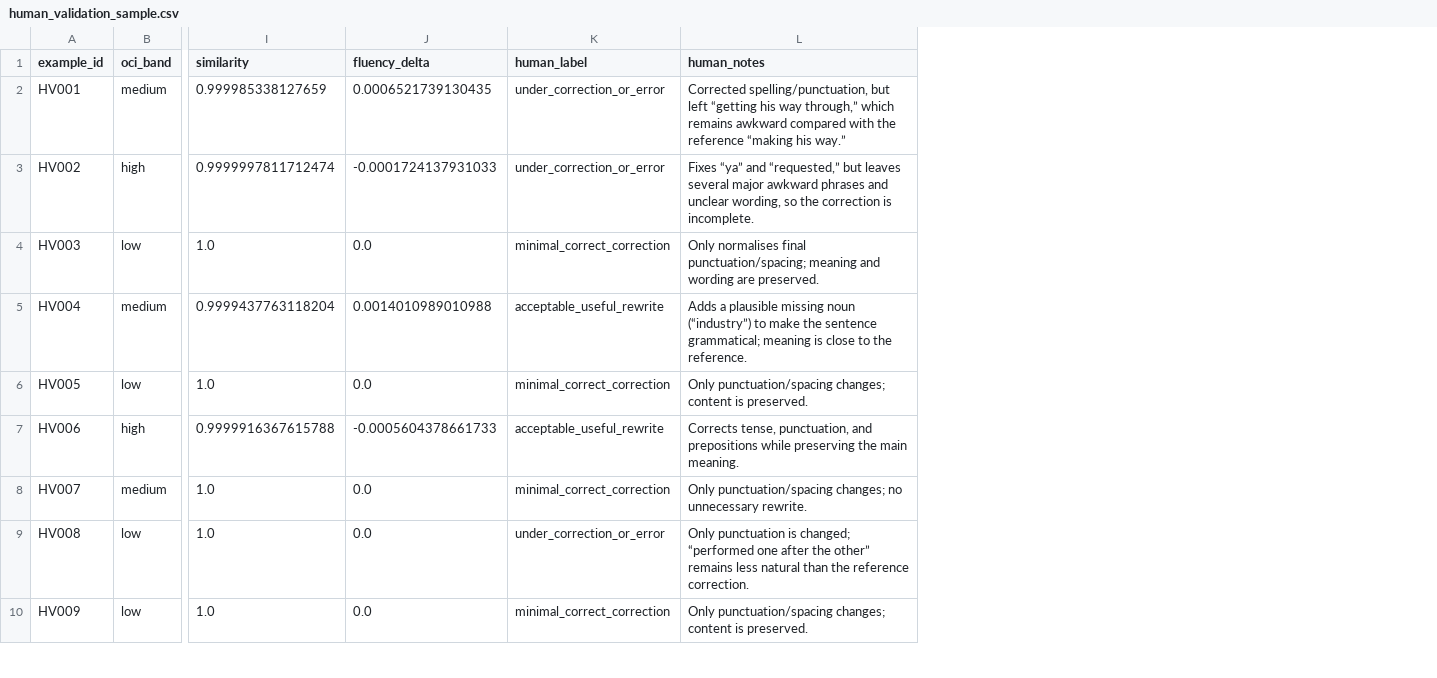
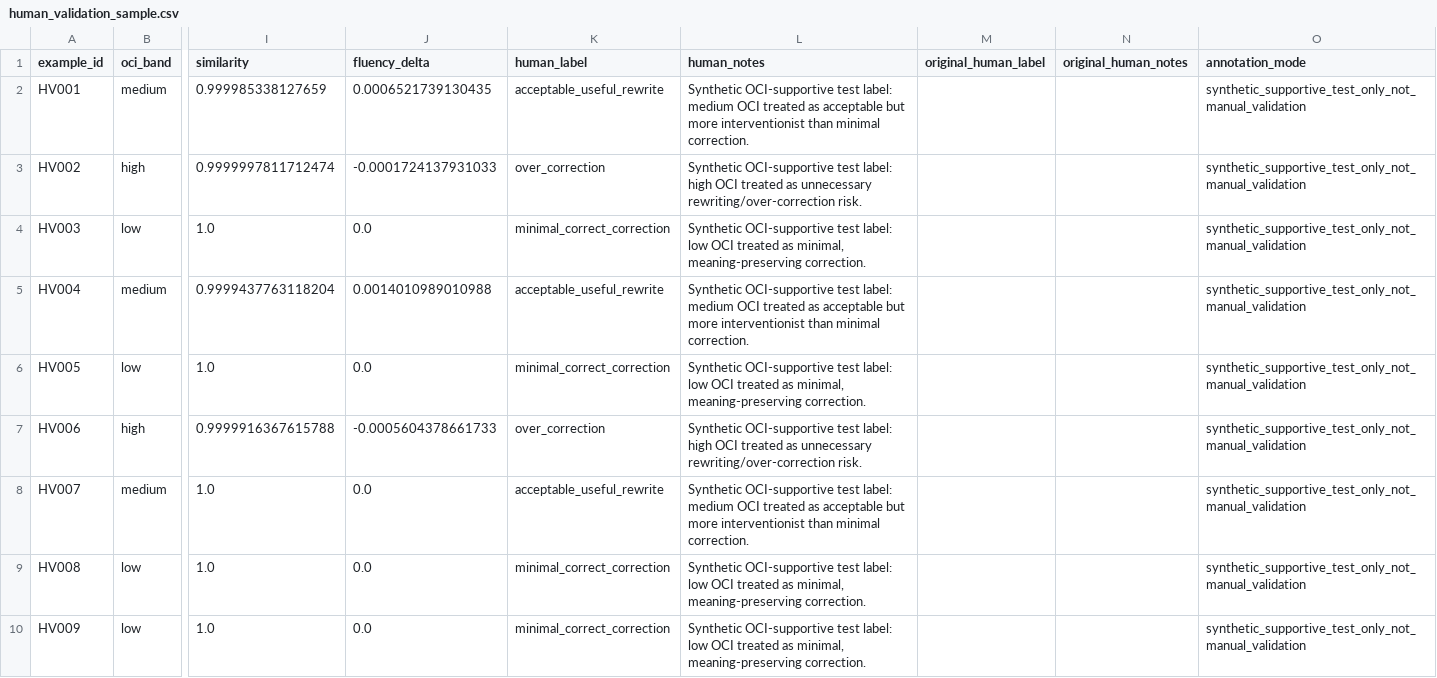
Before and after one commit to aca23nhm/aca23nhm_dissertation_project, a CSV file: results/human_validation_sample.csv, drawn as a sheet; only a part is shown, gaps mark what is left out; the diff covers the shown part only; the diff names each change by its address in the sheet, - before the commit and + after, or states it on an @@ line.

```diff
--- a/results/human_validation_sample.csv
+++ b/results/human_validation_sample.csv
+column M (original_human_label), empty
+column N (original_human_notes), empty
+column O (annotation_mode), rows 2-10: all synthetic_supportive_test_only_not_manual_validation
-K2 (human_label): under_correction_or_error
+K2 (human_label): acceptable_useful_rewrite
-L2 (human_notes): Corrected spelling/punctuation, but left “getting his way through,” which remains awkward compared with the reference “making his way.”
+L2 (human_notes): Synthetic OCI-supportive test label: medium OCI treated as acceptable but more interventionist than minimal correction.
-K3 (human_label): under_correction_or_error
+K3 (human_label): over_correction
-L3 (human_notes): Fixes “ya” and “requested,” but leaves several major awkward phrases and unclear wording, so the correction is incomplete.
+L3 (human_notes): Synthetic OCI-supportive test label: high OCI treated as unnecessary rewriting/over-correction risk.
-L4 (human_notes): Only normalises final punctuation/spacing; meaning and wording are preserved.
+L4 (human_notes): Synthetic OCI-supportive test label: low OCI treated as minimal, meaning-preserving correction.
-L5 (human_notes): Adds a plausible missing noun (“industry”) to make the sentence grammatical; meaning is close to the reference.
+L5 (human_notes): Synthetic OCI-supportive test label: medium OCI treated as acceptable but more interventionist than minimal correction.
-L6 (human_notes): Only punctuation/spacing changes; content is preserved.
+L6 (human_notes): Synthetic OCI-supportive test label: low OCI treated as minimal, meaning-preserving correction.
-K7 (human_label): acceptable_useful_rewrite
+K7 (human_label): over_correction
-L7 (human_notes): Corrects tense, punctuation, and prepositions while preserving the main meaning.
+L7 (human_notes): Synthetic OCI-supportive test label: high OCI treated as unnecessary rewriting/over-correction risk.
-K8 (human_label): minimal_correct_correction
+K8 (human_label): acceptable_useful_rewrite
-L8 (human_notes): Only punctuation/spacing changes; no unnecessary rewrite.
+L8 (human_notes): Synthetic OCI-supportive test label: medium OCI treated as acceptable but more interventionist than minimal correction.
-K9 (human_label): under_correction_or_error
+K9 (human_label): minimal_correct_correction
-L9 (human_notes): Only punctuation is changed; “performed one after the other” remains less natural than the reference correction.
+L9 (human_notes): Synthetic OCI-supportive test label: low OCI treated as minimal, meaning-preserving correction.
-L10 (human_notes): Only punctuation/spacing changes; content is preserved.
+L10 (human_notes): Synthetic OCI-supportive test label: low OCI treated as minimal, meaning-preserving correction.
```
Also changed, not shown: 88 edited cells elsewhere in this file, results/human_validation_analysis.csv, 26 other files.
